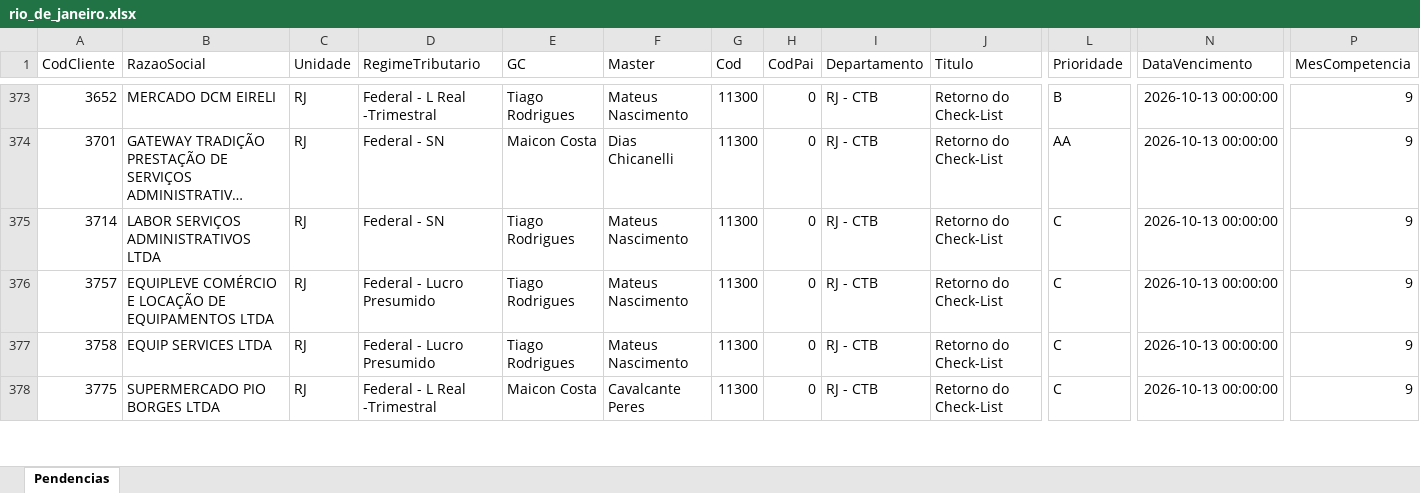
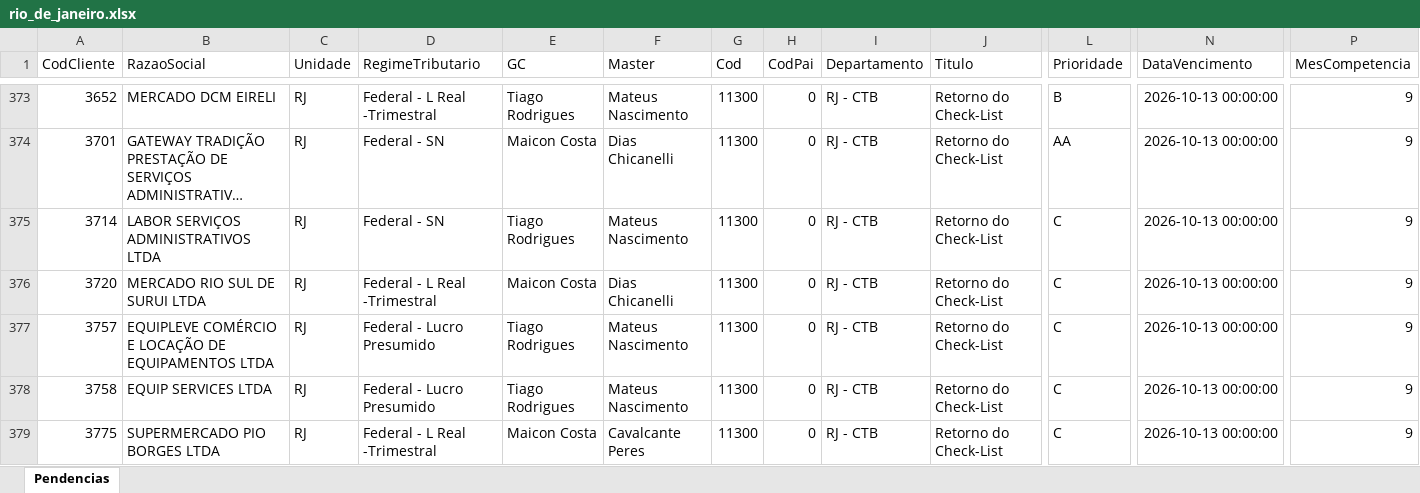
Before and after one commit to Controladoria-MG/Tarefas-baixadas, an Excel workbook: data/base/rio_de_janeiro.xlsx, sheet Pendencias, drawn as a sheet; only a part is shown, gaps mark what is left out; long unchanged cells end in …; values as stored, in another font and other column widths than the file's, no borders; rows hold the shown columns only; the diff covers the shown part only; the diff names each change by its address in the sheet, - before the commit and + after, or states it on an @@ line.

```diff
--- a/data/base/rio_de_janeiro.xlsx (sheet Pendencias)
+++ b/data/base/rio_de_janeiro.xlsx (sheet Pendencias)
+row 376: 3720 | MERCADO RIO SUL DE SURUI LTDA | RJ | Federal - L Real -Trimestral | Maicon Costa | Dias Chicanelli | 11300 | 0 | RJ - CTB | Retorno do Check-List | C | 2026-10-13 00:00:00 | 9
```
Also changed, not shown: 22 added rows, 3 removed rows, 8 moved rows and 61 edited cells elsewhere in this sheet, data/base/goias.xlsx, data/base/santos.xlsx, 2 other files.
